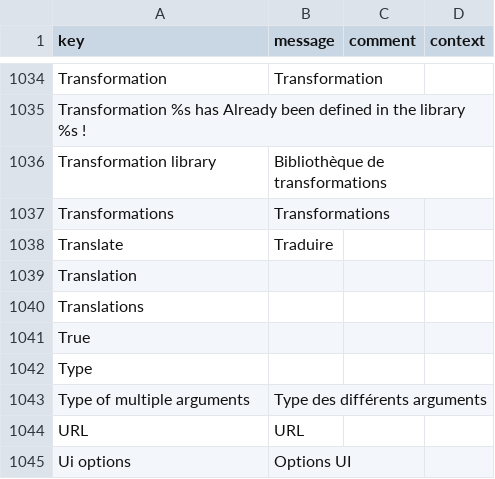
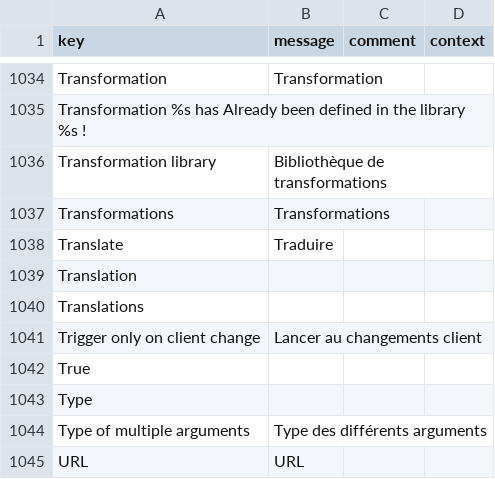
Before and after one commit to axelor/axelor-studio, a CSV file: src/main/resources/i18n/messages_fr.csv, drawn as a sheet; only a part is shown, gaps mark what is left out; the shorter side is filled out with more unchanged rows; the diff names each change by its address in the sheet, - before the commit and + after, or states it on an @@ line.

Commit message:
add changelog and translations

```diff
--- a/src/main/resources/i18n/messages_fr.csv
+++ b/src/main/resources/i18n/messages_fr.csv
+row 1041: Trigger only on client change | Lancer au changements client
```
Also changed, not shown: src/main/resources/i18n/messages.csv, src/main/resources/i18n/messages_en.csv, 5 other files.
